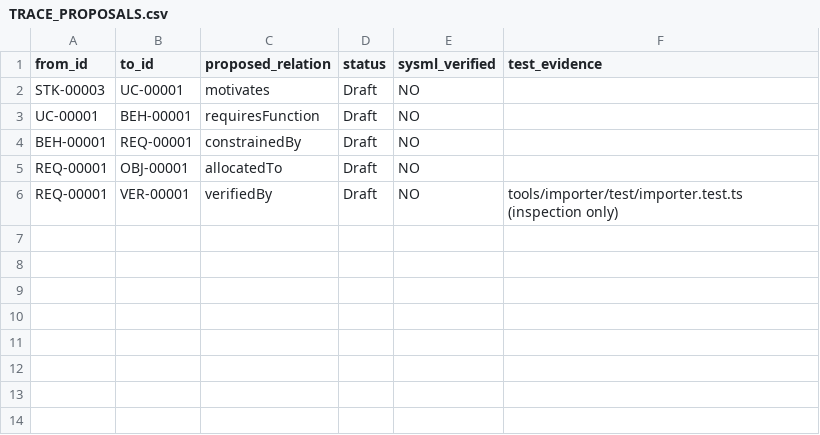
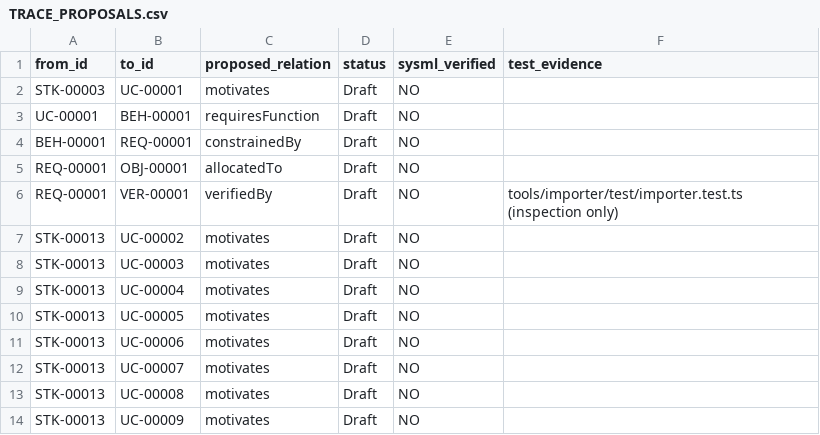
Before and after one commit to spencerskelly/MDSE_v2, a CSV file: modeling/MDSE_Toolset/TRACE_PROPOSALS.csv, drawn as a sheet; the diff names each change by its address in the sheet, - before the commit and + after, or states it on an @@ line.

Commit message:
docs(model): refine engineering knowledge base and define eight user use cases

```diff
--- a/modeling/MDSE_Toolset/TRACE_PROPOSALS.csv
+++ b/modeling/MDSE_Toolset/TRACE_PROPOSALS.csv
+row 7: STK-00013 | UC-00002 | motivates | Draft | NO
+row 8: STK-00013 | UC-00003 | motivates | Draft | NO
+row 9: STK-00013 | UC-00004 | motivates | Draft | NO
+row 10: STK-00013 | UC-00005 | motivates | Draft | NO
+row 11: STK-00013 | UC-00006 | motivates | Draft | NO
+row 12: STK-00013 | UC-00007 | motivates | Draft | NO
+row 13: STK-00013 | UC-00008 | motivates | Draft | NO
+row 14: STK-00013 | UC-00009 | motivates | Draft | NO
```
Also changed, not shown: 12 other files.
